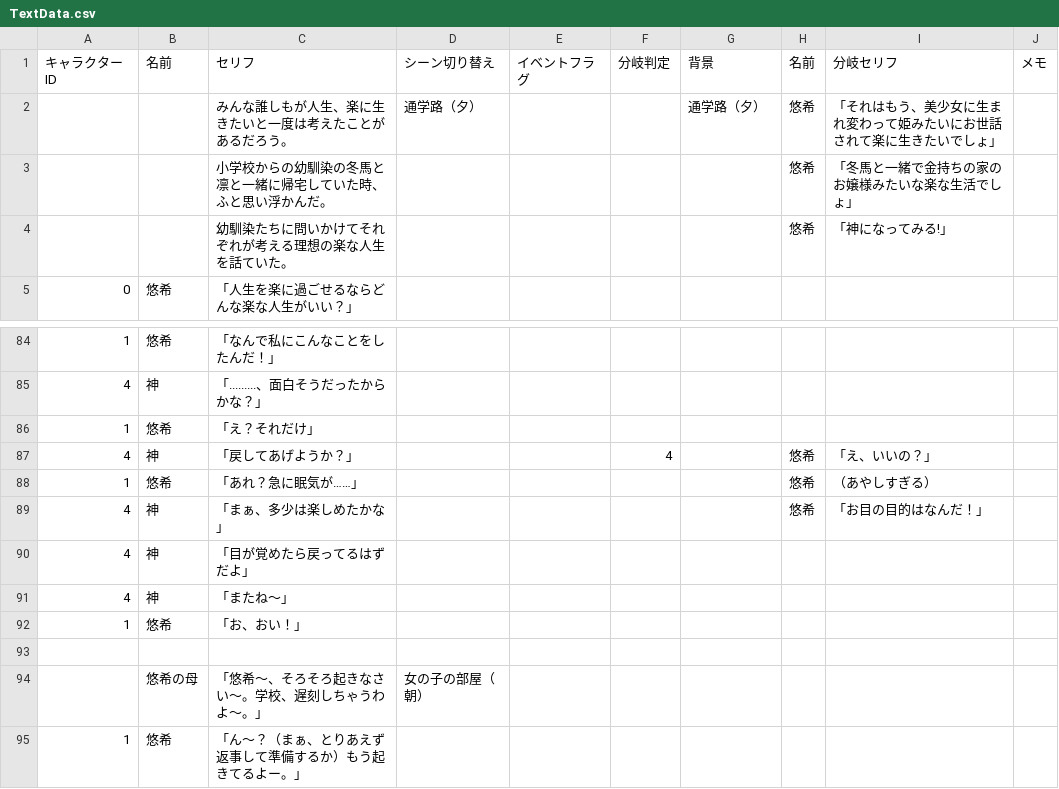
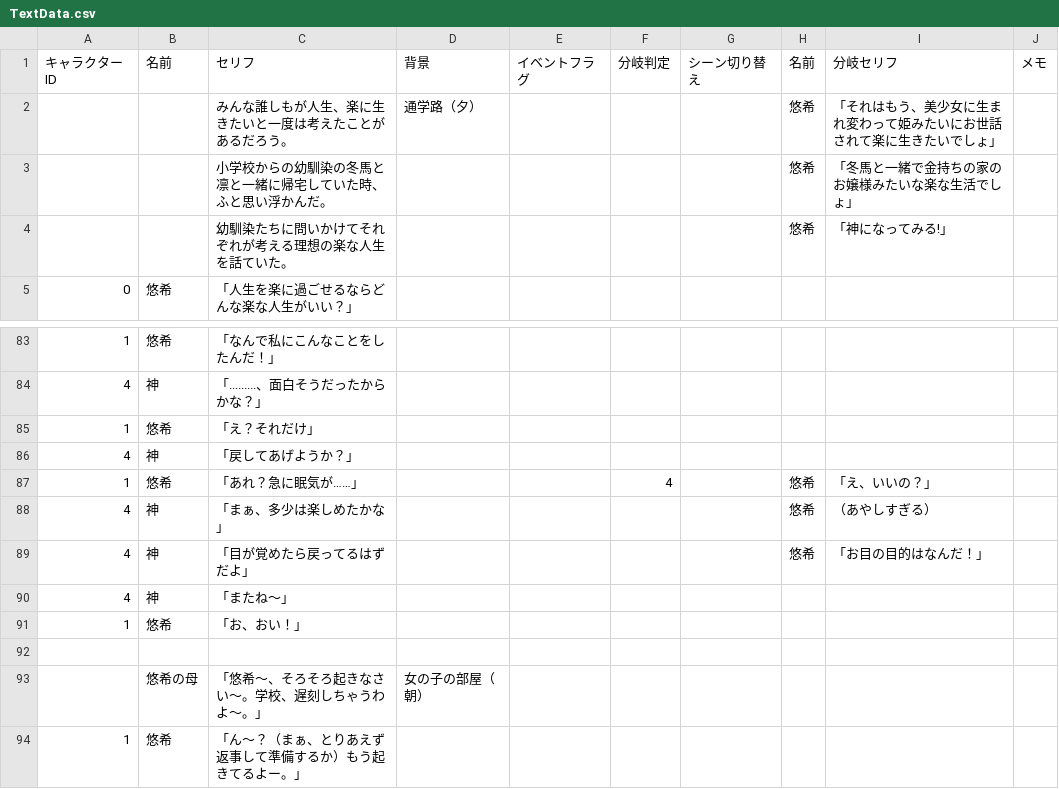
Before and after one commit to kanaya0730/sinarioGame, a CSV file: Assets/Resources/TextData.csv, drawn as a sheet; only a part is shown, gaps mark what is left out; the diff covers the shown part only.

```diff
--- a/Assets/Resources/TextData.csv
+++ b/Assets/Resources/TextData.csv
@@ -1,3 +1,3 @@
-キャラクターID,名前,セリフ,シーン切り替え,イベントフラグ,分岐判定,背景,名前,分岐セリフ,メモ
-,,みんな誰しもが人生、楽に生きたいと一度は考えたことがあるだろう。,通学路（夕）,,,通学路（夕）,悠希,「それはもう、美少女に生まれ変わって姫みたいにお世話されて楽に生きたいでしょ」,
+キャラクターID,名前,セリフ,背景,イベントフラグ,分岐判定,シーン切り替え,名前,分岐セリフ,メモ
+,,みんな誰しもが人生、楽に生きたいと一度は考えたことがあるだろう。,通学路（夕）,,,,悠希,「それはもう、美少女に生まれ変わって姫みたいにお世話されて楽に生きたいでしょ」,
 ,,小学校からの幼馴染の冬馬と凛と一緒に帰宅していた時、ふと思い浮かんだ。,,,,,悠希,「冬馬と一緒で金持ちの家のお嬢様みたいな楽な生活でしょ」,
@@ -86,6 +85,6 @@
 1,悠希,「え？それだけ」,,,,,,,
-4,神,「戻してあげようか？」,,,4,,悠希,「え、いいの？」,
-1,悠希,「あれ？急に眠気が……」,,,,,悠希,（あやしすぎる）,
-4,神,「まぁ、多少は楽しめたかな」,,,,,悠希,「お目の目的はなんだ！」,
-4,神,「目が覚めたら戻ってるはずだよ」,,,,,,,
+4,神,「戻してあげようか？」,,,,,,,
+1,悠希,「あれ？急に眠気が……」,,,4,,悠希,「え、いいの？」,
+4,神,「まぁ、多少は楽しめたかな」,,,,,悠希,（あやしすぎる）,
+4,神,「目が覚めたら戻ってるはずだよ」,,,,,悠希,「お目の目的はなんだ！」,
 4,神,「またね～」,,,,,,,
```
Also changed, not shown: 2 added rows, 3 removed rows and 26 edited cells elsewhere in this file, 21 other files.
